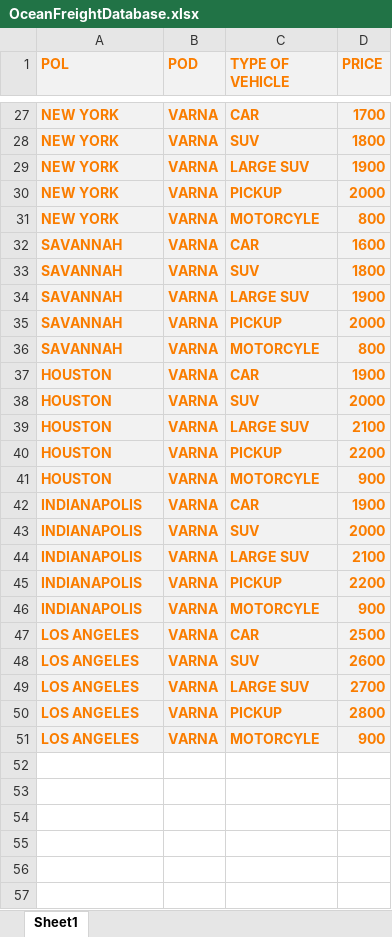
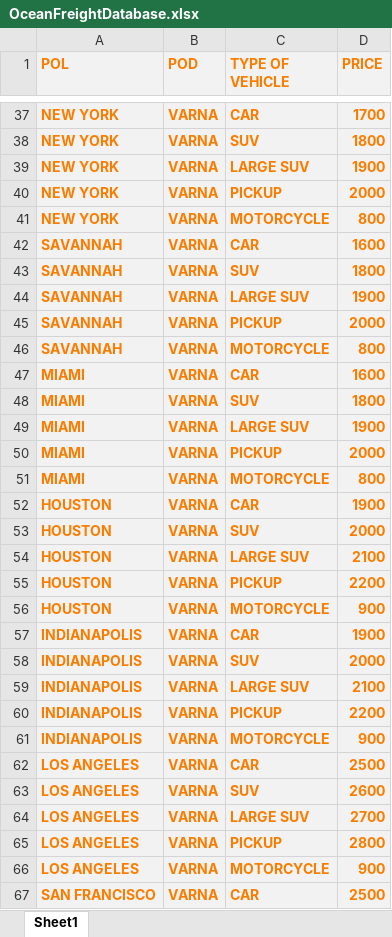
Before and after one commit to BozhidarAladzhov/EasyImport, an Excel workbook: build/resources/main/data/OceanFreightDatabase.xlsx, sheet Sheet1, drawn as a sheet; only a part is shown, gaps mark what is left out; values as stored, in another font and other column widths than the file's, no borders; addresses are those after the commit; the diff covers the shown part only; the diff names each change by its address in the sheet, - before the commit and + after, or states it on an @@ line.

```diff
--- a/build/resources/main/data/OceanFreightDatabase.xlsx (sheet Sheet1)
+++ b/build/resources/main/data/OceanFreightDatabase.xlsx (sheet Sheet1)
-C41 (TYPE OF VEHICLE): MOTORCYLE
+C41 (TYPE OF VEHICLE): MOTORCYCLE
-C46 (TYPE OF VEHICLE): MOTORCYLE
+C46 (TYPE OF VEHICLE): MOTORCYCLE
+row 47: MIAMI | VARNA | CAR | 1600
+row 48: MIAMI | VARNA | SUV | 1800
+row 49: MIAMI | VARNA | LARGE SUV | 1900
+row 50: MIAMI | VARNA | PICKUP | 2000
+row 51: MIAMI | VARNA | MOTORCYCLE | 800
-C56 (TYPE OF VEHICLE): MOTORCYLE
+C56 (TYPE OF VEHICLE): MOTORCYCLE
-C61 (TYPE OF VEHICLE): MOTORCYLE
+C61 (TYPE OF VEHICLE): MOTORCYCLE
-C66 (TYPE OF VEHICLE): MOTORCYLE
+C66 (TYPE OF VEHICLE): MOTORCYCLE
+row 67: SAN FRANCISCO | VARNA | CAR | 2500
```
Also changed, not shown: 14 added rows and 5 edited cells elsewhere in this sheet, src/main/resources/data/DomesticRotterdamDatabase.xlsx, src/main/resources/data/OceanFreightDatabase.xlsx, 5 other files.
